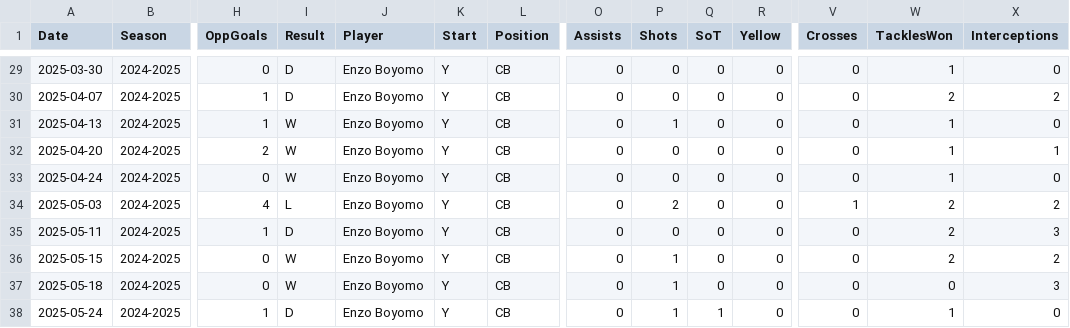
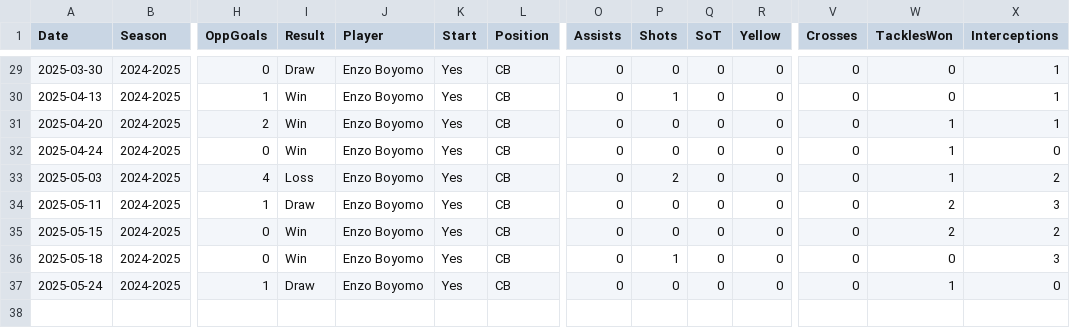
Before and after one commit to sandip743357mannasandip-bot/LALIGA-PLAYER, a CSV file: PLAYER DATA/Enzo Boyomo - Sheet1.csv, drawn as a sheet; only a part is shown, gaps mark what is left out; removed rows and columns are numbered as before the commit, all else as after; rows hold the shown columns only; the diff covers the shown part only; the diff names each change by its address in the sheet, - before the commit and + after, or states it on an @@ line.

```diff
--- a/PLAYER DATA/Enzo Boyomo - Sheet1.csv
+++ b/PLAYER DATA/Enzo Boyomo - Sheet1.csv
-I29 (Result): D
+I29 (Result): Draw
-K29 (Start): Y
+K29 (Start): Yes
-W29 (TacklesWon): 1
+W29 (TacklesWon): 0
-X29 (Interceptions): 0
+X29 (Interceptions): 1
-row 30: 2025-04-07 | 2024-2025 | 1 | D | Enzo Boyomo | Y | CB | 0 | 0 | 0 | 0 | 0 | 2 | 2
-I30:I32 (Result): W
+I30:I32 (Result): Win
-K30:K37 (Start): Y
+K30:K37 (Start): Yes
-W30 (TacklesWon): 1
+W30 (TacklesWon): 0
-X30 (Interceptions): 0
+X30 (Interceptions): 1
-I33 (Result): L
+I33 (Result): Loss
-V33 (Crosses): 1
+V33 (Crosses): 0
-W33 (TacklesWon): 2
+W33 (TacklesWon): 1
-I34 (Result): D
+I34 (Result): Draw
-I35:I36 (Result): W
+I35:I36 (Result): Win
-P35 (Shots): 1
+P35 (Shots): 0
-I37 (Result): D
+I37 (Result): Draw
-P37 (Shots): 1
+P37 (Shots): 0
-Q37 (SoT): 1
+Q37 (SoT): 0
```
Also changed, not shown: 63 edited cells elsewhere in this file, 9 other files.
